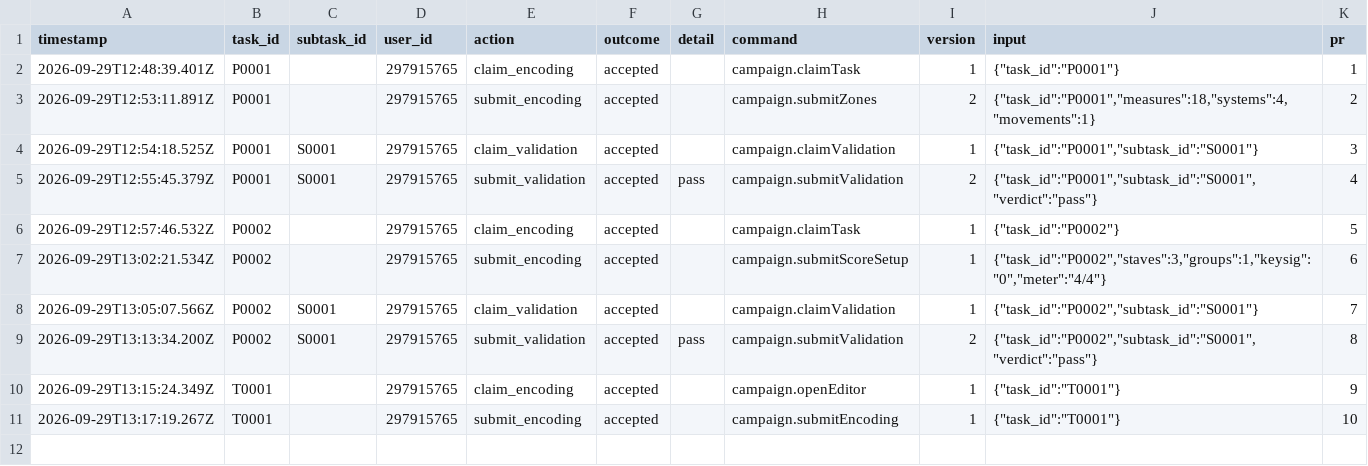
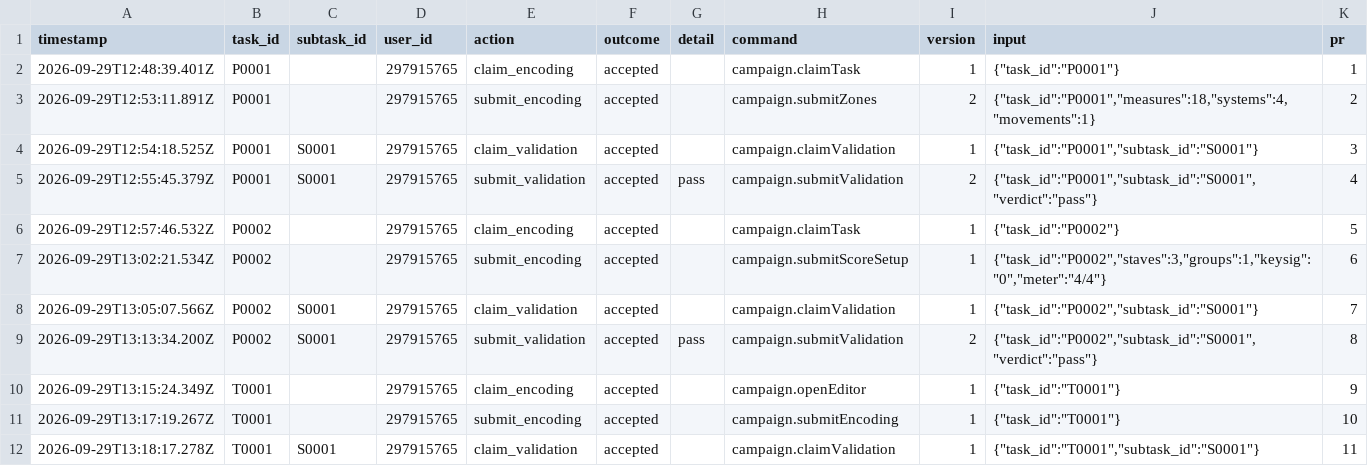
Before and after one commit to ohwjd/test-20260929-pages, a CSV file: tracking/history.csv, drawn as a sheet; the diff names each change by its address in the sheet, - before the commit and + after, or states it on an @@ line.

```diff
--- a/tracking/history.csv
+++ b/tracking/history.csv
+row 12: 2026-09-29T13:18:17.278Z | T0001 | S0001 | 297915765 | claim_validation | accepted |  | campaign.claimValidation | 1 | {"task_id":"T0001","subtask_id":"S0001"} | 11
```
Also changed, not shown: 1 other file.
